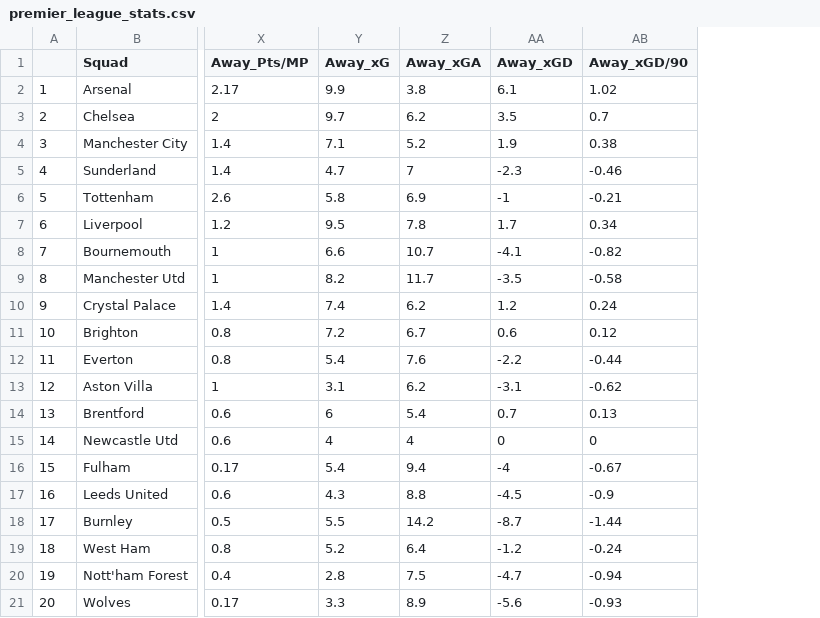
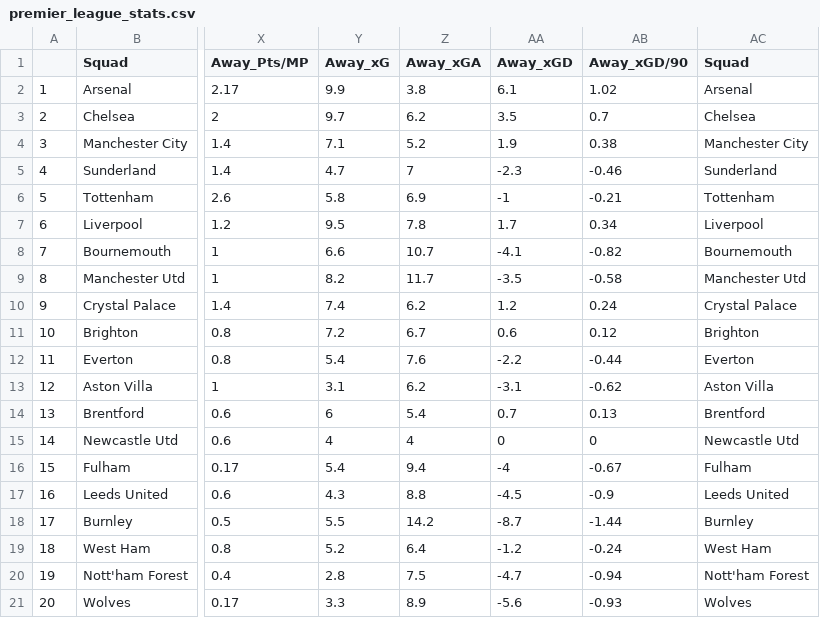
Before and after one commit to Bademosi95/PL_DATA1, a CSV file: premier_league_stats.csv, drawn as a sheet; only a part is shown, gaps mark what is left out; the diff names each change by its address in the sheet, - before the commit and + after, or states it on an @@ line.

Commit message:
Add files via upload

```diff
--- a/premier_league_stats.csv
+++ b/premier_league_stats.csv
+column AC (Squad), rows 2-21: Arsenal | Chelsea | Manchester City | Sunderland | Tottenham | Liverpool | Bournemouth | Manchester Utd | Crystal Palace | Brighton | Everton | Aston Villa | Brentford | Newcastle Utd | Fulham | Leeds United | Burnley | West Ham | Nott'ham Forest | Wolves
```
